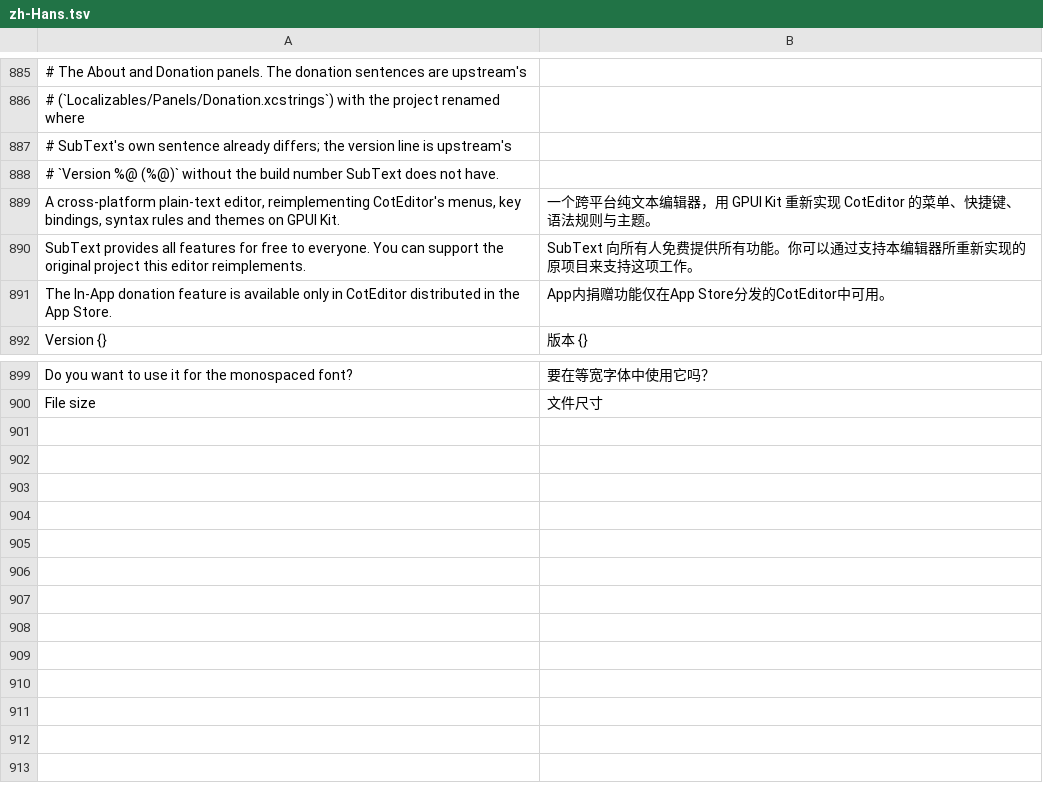
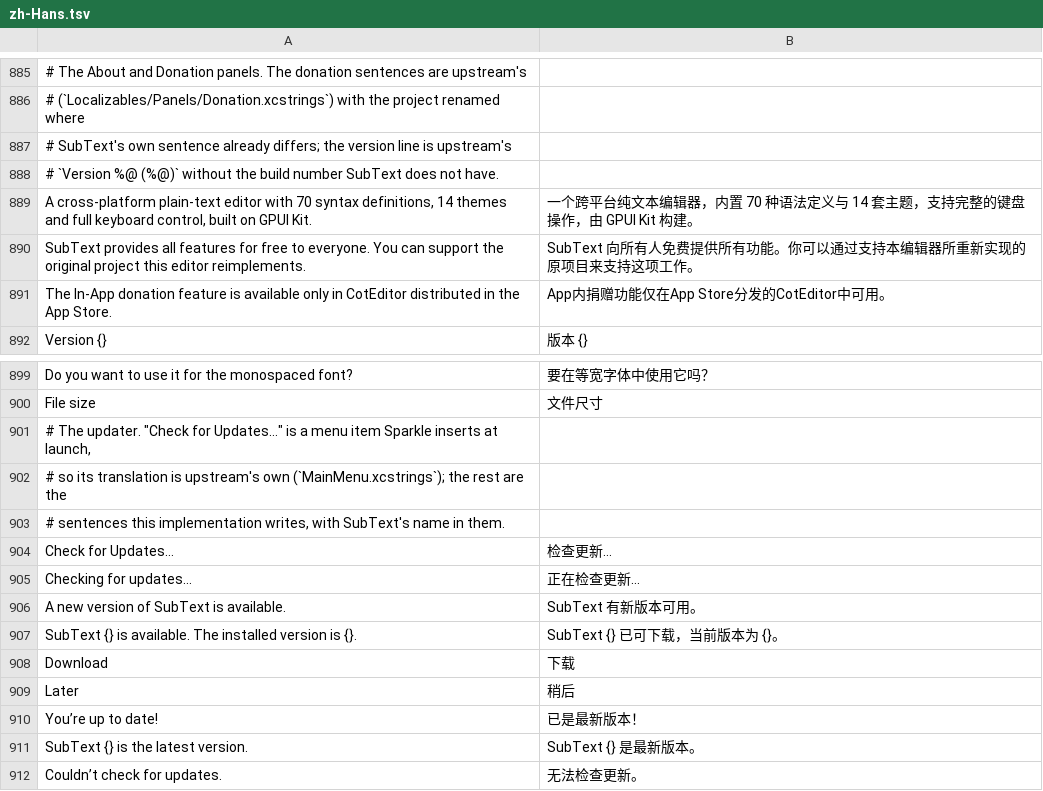
Before and after one commit to jincaiw/subtext, a TSV file: resources/strings/zh-Hans.tsv, drawn as a sheet; only a part is shown, gaps mark what is left out; removed rows and columns are numbered as before the commit, all else as after; the diff names each change by its address in the sheet, - before the commit and + after, or states it on an @@ line.

```diff
--- a/resources/strings/zh-Hans.tsv
+++ b/resources/strings/zh-Hans.tsv
-row 889: A cross-platform plain-text editor, reimplementing CotEditor's menus, key bindings, syntax rules and themes on GPUI Kit. | 一个跨平台纯文本编辑器，用 GPUI Kit 重新实现 CotEditor 的菜单、快捷键、语法规则与主题。
+row 889: A cross-platform plain-text editor with 70 syntax definitions, 14 themes and full keyboard control, built on GPUI Kit. | 一个跨平台纯文本编辑器，内置 70 种语法定义与 14 套主题，支持完整的键盘操作，由 GPUI Kit 构建。
+row 901: # The updater. "Check for Updates…" is a menu item Sparkle inserts at launch,
+row 902: # so its translation is upstream's own (`MainMenu.xcstrings`); the rest are the
+row 903: # sentences this implementation writes, with SubText's name in them.
+row 904: Check for Updates… | 检查更新…
+row 905: Checking for updates… | 正在检查更新…
+row 906: A new version of SubText is available. | SubText 有新版本可用。
+row 907: SubText {} is available. The installed version is {}. | SubText {} 已可下载，当前版本为 {}。
+row 908: Download | 下载
+row 909: Later | 稍后
+row 910: You’re up to date! | 已是最新版本！
+row 911: SubText {} is the latest version. | SubText {} 是最新版本。
+row 912: Couldn’t check for updates. | 无法检查更新。
```
Also changed, not shown: 21 other files.
